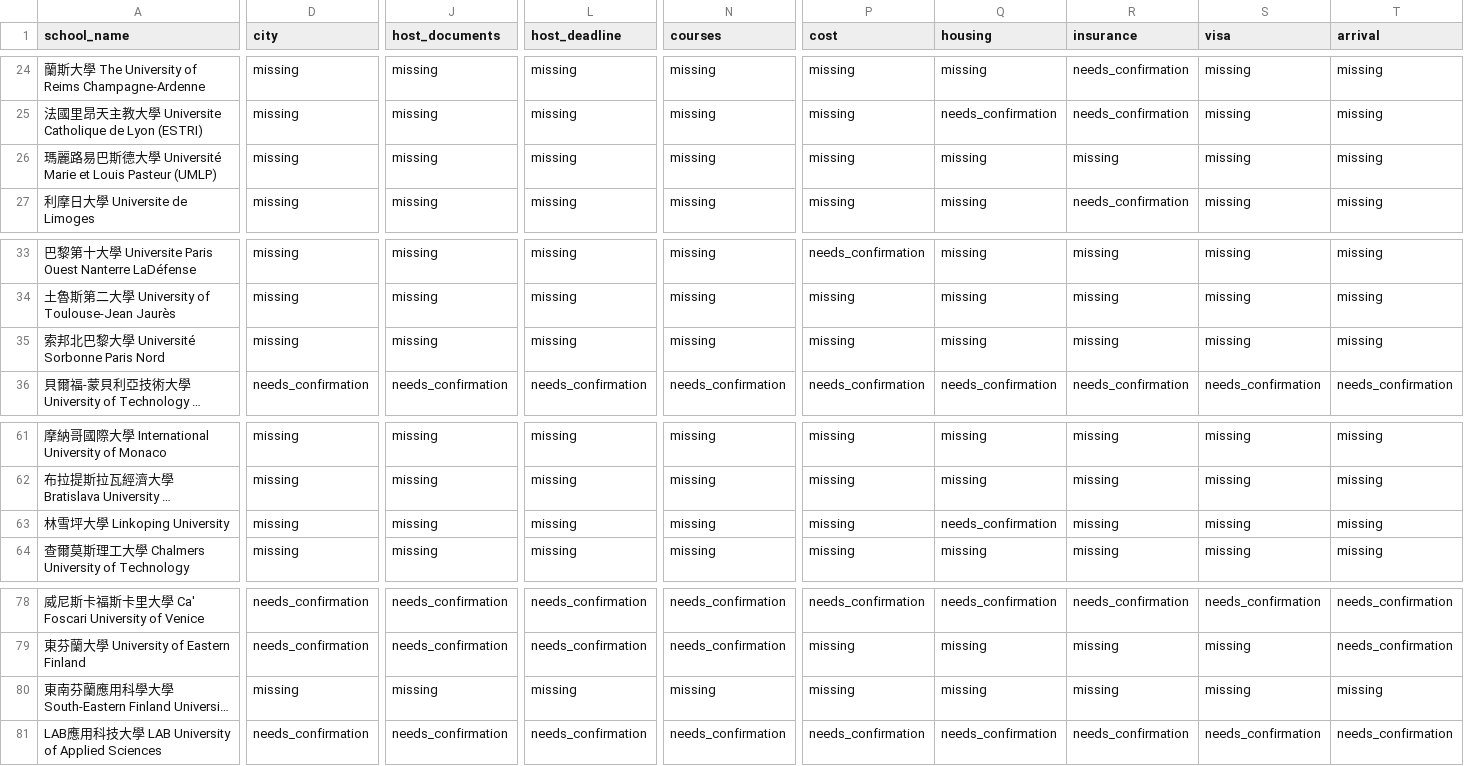
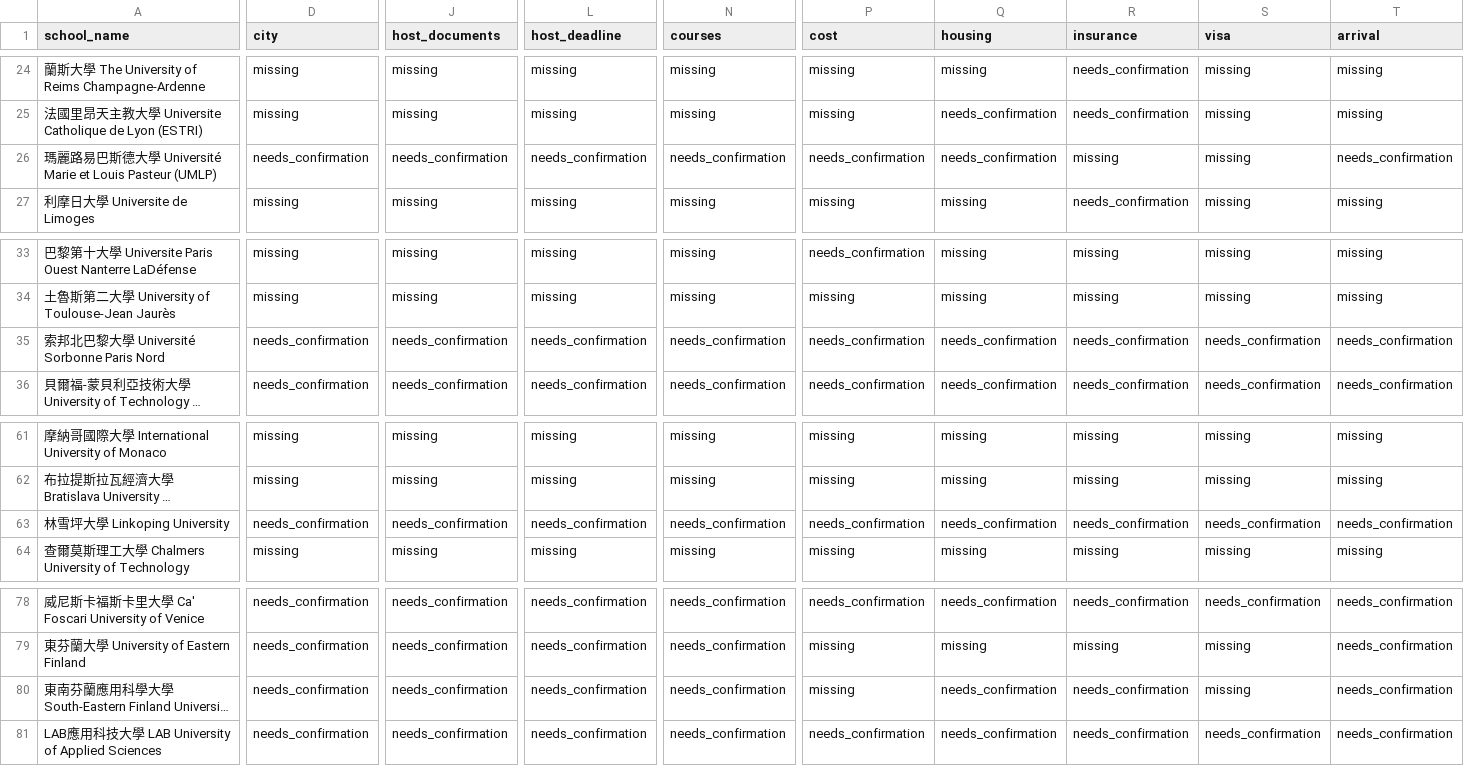
Before and after one commit to blizzard-new/abroad, a CSV file: docs/data/ncu-completion-20261011/exchange-field-inventory.csv, drawn as a sheet; only a part is shown, gaps mark what is left out; long unchanged cells end in …; the diff covers the shown part only; the diff names each change by its address in the sheet, - before the commit and + after, or states it on an @@ line.

Commit message:
data(ncu): validate five-host checkpoint and preserve faculty constraints

```diff
--- a/docs/data/ncu-completion-20261011/exchange-field-inventory.csv
+++ b/docs/data/ncu-completion-20261011/exchange-field-inventory.csv
-D26 (city): missing
+D26 (city): needs_confirmation
-J26 (host_documents): missing
+J26 (host_documents): needs_confirmation
-L26 (host_deadline): missing
+L26 (host_deadline): needs_confirmation
-N26 (courses): missing
+N26 (courses): needs_confirmation
-P26 (cost): missing
+P26 (cost): needs_confirmation
-Q26 (housing): missing
+Q26 (housing): needs_confirmation
-T26 (arrival): missing
+T26 (arrival): needs_confirmation
-D35 (city): missing
+D35 (city): needs_confirmation
-J35 (host_documents): missing
+J35 (host_documents): needs_confirmation
-L35 (host_deadline): missing
+L35 (host_deadline): needs_confirmation
-N35 (courses): missing
+N35 (courses): needs_confirmation
-P35 (cost): missing
+P35 (cost): needs_confirmation
-Q35 (housing): missing
+Q35 (housing): needs_confirmation
-R35 (insurance): missing
+R35 (insurance): needs_confirmation
-S35 (visa): missing
+S35 (visa): needs_confirmation
-T35 (arrival): missing
+T35 (arrival): needs_confirmation
-D63 (city): missing
+D63 (city): needs_confirmation
-J63 (host_documents): missing
+J63 (host_documents): needs_confirmation
-L63 (host_deadline): missing
+L63 (host_deadline): needs_confirmation
-N63 (courses): missing
+N63 (courses): needs_confirmation
-P63 (cost): missing
+P63 (cost): needs_confirmation
-R63 (insurance): missing
+R63 (insurance): needs_confirmation
-S63 (visa): missing
+S63 (visa): needs_confirmation
-T63 (arrival): missing
+T63 (arrival): needs_confirmation
-D80 (city): missing
+D80 (city): needs_confirmation
-J80 (host_documents): missing
+J80 (host_documents): needs_confirmation
-L80 (host_deadline): missing
+L80 (host_deadline): needs_confirmation
-N80 (courses): missing
+N80 (courses): needs_confirmation
-Q80 (housing): missing
+Q80 (housing): needs_confirmation
-R80 (insurance): missing
+R80 (insurance): needs_confirmation
-T80 (arrival): missing
+T80 (arrival): needs_confirmation
```
Also changed, not shown: 7 edited cells elsewhere in this file, 38 other files.
